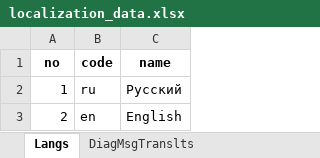
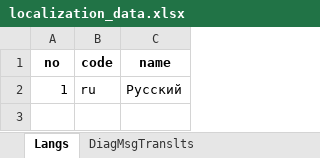
Before and after one commit to bo-energo/2410-17-site, an Excel workbook: main/localization/init_data/localization_data.xlsx, sheet Langs, drawn as a sheet; values as stored, in another font and other column widths than the file's, no borders; charts and pictures not drawn; the diff names each change by its address in the sheet, - before the commit and + after, or states it on an @@ line.

```diff
--- a/main/localization/init_data/localization_data.xlsx (sheet Langs)
+++ b/main/localization/init_data/localization_data.xlsx (sheet Langs)
-row 3: 2 | en | English
```
Also changed, not shown: sheet SignalsTranslts, sheet DiagMsgTranslts, sheet APILabelsTranslts, sheet lists, sheet InterfaceTranslts, sheet UnitsTranslts, charts or pictures.
